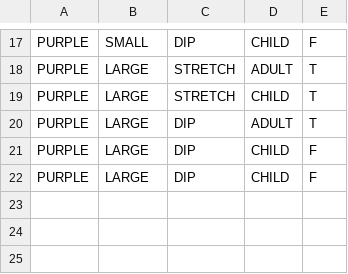
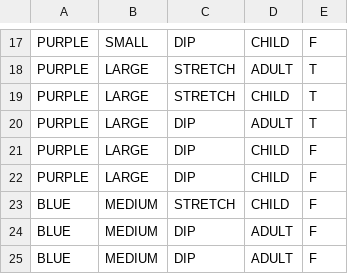
Before and after one commit to rsmail/Lab2, a CSV file: balloon.csv, drawn as a sheet; only a part is shown, gaps mark what is left out; the diff names each change by its address in the sheet, - before the commit and + after, or states it on an @@ line.

```diff
--- a/balloon.csv
+++ b/balloon.csv
+row 23: BLUE | MEDIUM | STRETCH | CHILD | F
+row 24: BLUE | MEDIUM | DIP | ADULT | F
+row 25: BLUE | MEDIUM | DIP | ADULT | F
```
Also changed, not shown: 1 other file.
